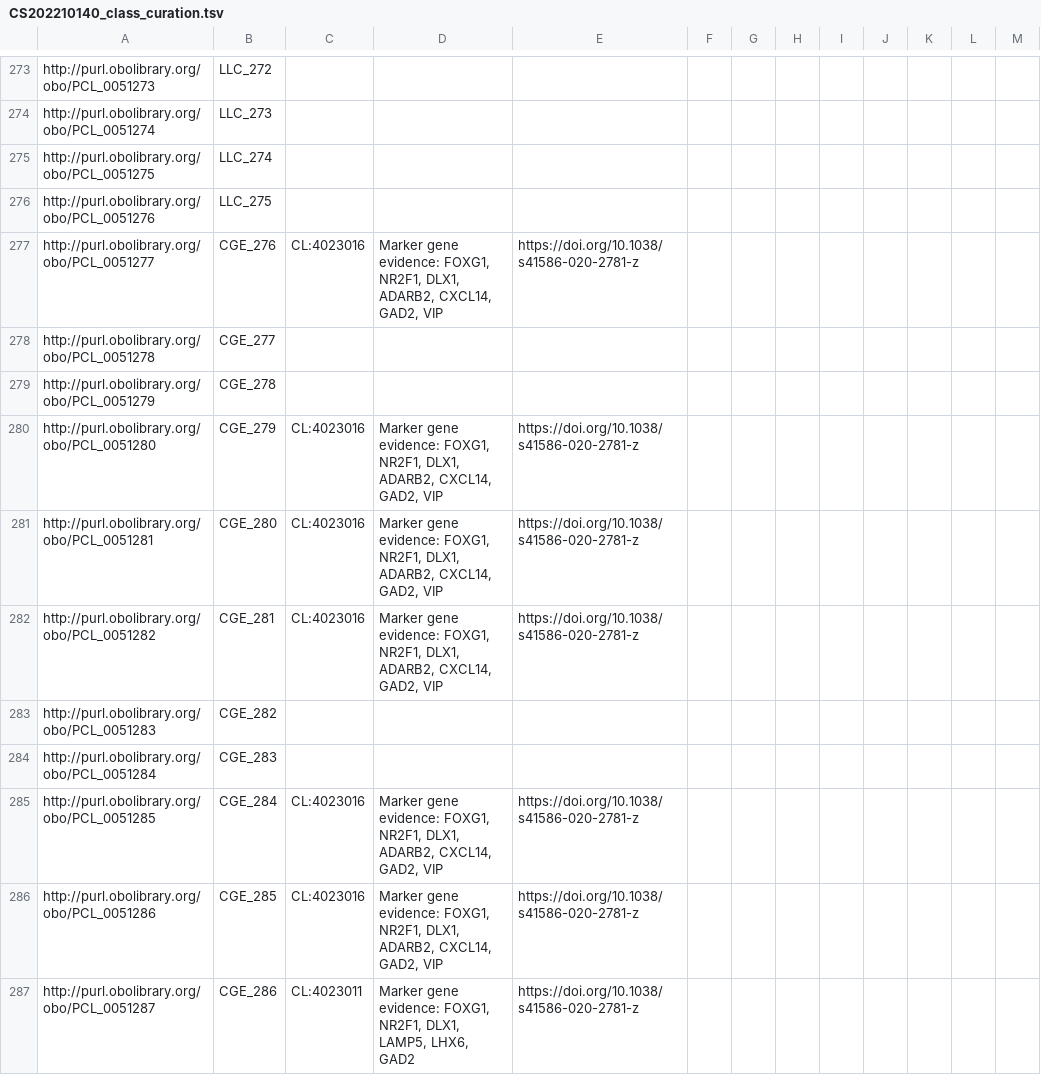
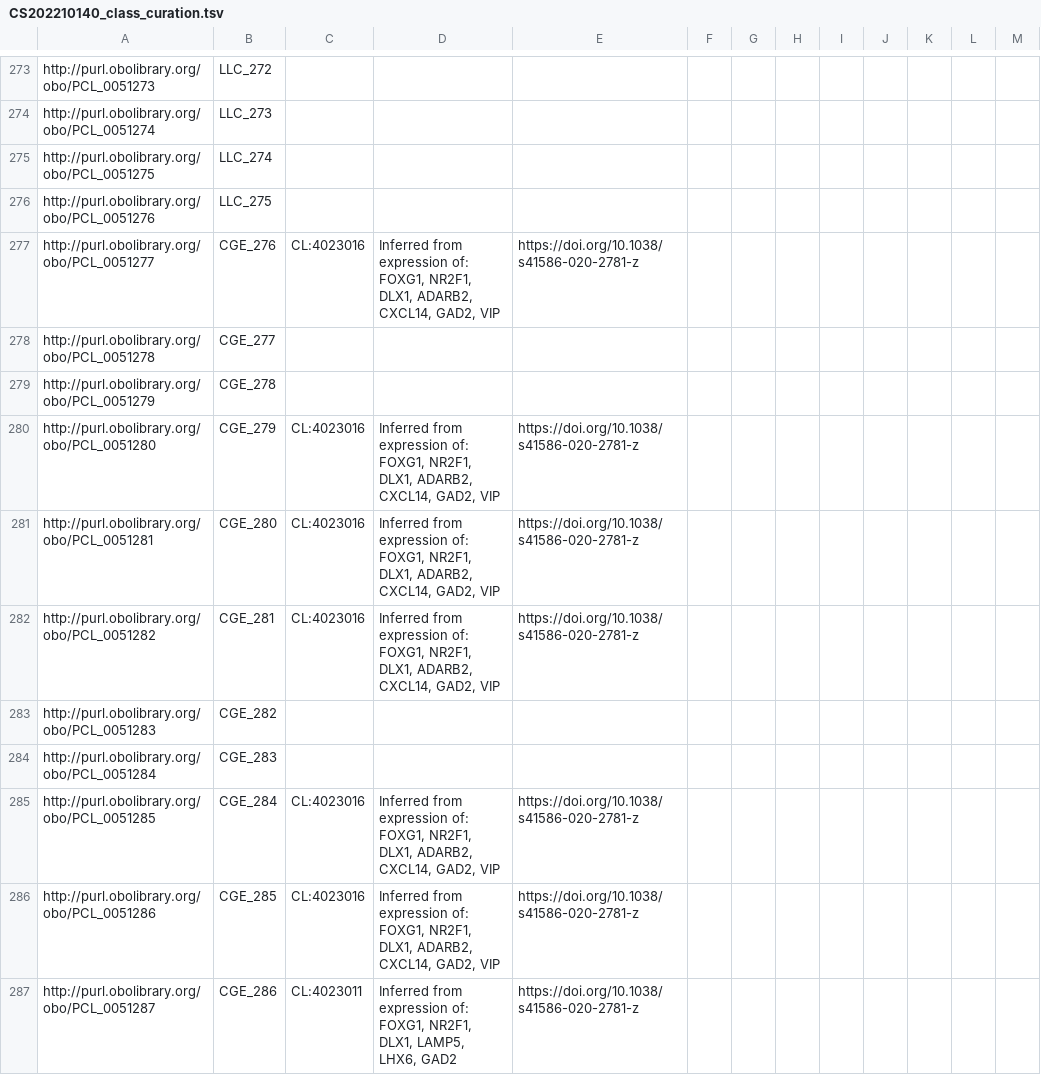
Before and after one commit to Cellular-Semantics/whole_human_brain_ontology, a TSV file: src/patterns/data/default/CS202210140_class_curation.tsv, drawn as a sheet; only a part is shown, gaps mark what is left out; the diff covers the shown part only.

```diff
--- a/src/patterns/data/default/CS202210140_class_curation.tsv
+++ b/src/patterns/data/default/CS202210140_class_curation.tsv
@@ -276,12 +276,12 @@ http://purl.obolibrary.org/obo/PCL_0051275	LLC_274
 http://purl.obolibrary.org/obo/PCL_0051276	LLC_275											
-http://purl.obolibrary.org/obo/PCL_0051277	CGE_276	CL:4023016	Marker gene evidence: FOXG1, NR2F1, DLX1, ADARB2, CXCL14, GAD2, VIP	https://doi.org/10.1038/s41586-020-2781-z								
+http://purl.obolibrary.org/obo/PCL_0051277	CGE_276	CL:4023016	Inferred from expression of: FOXG1, NR2F1, DLX1, ADARB2, CXCL14, GAD2, VIP	https://doi.org/10.1038/s41586-020-2781-z								
 http://purl.obolibrary.org/obo/PCL_0051278	CGE_277											
 http://purl.obolibrary.org/obo/PCL_0051279	CGE_278											
-http://purl.obolibrary.org/obo/PCL_0051280	CGE_279	CL:4023016	Marker gene evidence: FOXG1, NR2F1, DLX1, ADARB2, CXCL14, GAD2, VIP	https://doi.org/10.1038/s41586-020-2781-z								
-http://purl.obolibrary.org/obo/PCL_0051281	CGE_280	CL:4023016	Marker gene evidence: FOXG1, NR2F1, DLX1, ADARB2, CXCL14, GAD2, VIP	https://doi.org/10.1038/s41586-020-2781-z								
-http://purl.obolibrary.org/obo/PCL_0051282	CGE_281	CL:4023016	Marker gene evidence: FOXG1, NR2F1, DLX1, ADARB2, CXCL14, GAD2, VIP	https://doi.org/10.1038/s41586-020-2781-z								
+http://purl.obolibrary.org/obo/PCL_0051280	CGE_279	CL:4023016	Inferred from expression of: FOXG1, NR2F1, DLX1, ADARB2, CXCL14, GAD2, VIP	https://doi.org/10.1038/s41586-020-2781-z								
+http://purl.obolibrary.org/obo/PCL_0051281	CGE_280	CL:4023016	Inferred from expression of: FOXG1, NR2F1, DLX1, ADARB2, CXCL14, GAD2, VIP	https://doi.org/10.1038/s41586-020-2781-z								
+http://purl.obolibrary.org/obo/PCL_0051282	CGE_281	CL:4023016	Inferred from expression of: FOXG1, NR2F1, DLX1, ADARB2, CXCL14, GAD2, VIP	https://doi.org/10.1038/s41586-020-2781-z								
 http://purl.obolibrary.org/obo/PCL_0051283	CGE_282											
 http://purl.obolibrary.org/obo/PCL_0051284	CGE_283											
-http://purl.obolibrary.org/obo/PCL_0051285	CGE_284	CL:4023016	Marker gene evidence: FOXG1, NR2F1, DLX1, ADARB2, CXCL14, GAD2, VIP	https://doi.org/10.1038/s41586-020-2781-z								
-http://purl.obolibrary.org/obo/PCL_0051286	CGE_285	CL:4023016	Marker gene evidence: FOXG1, NR2F1, DLX1, ADARB2, CXCL14, GAD2, VIP	https://doi.org/10.1038/s41586-020-2781-z								
-http://purl.obolibrary.org/obo/PCL_0051287	CGE_286	CL:4023011	Marker gene evidence: FOXG1, NR2F1, DLX1, LAMP5, LHX6, GAD2	https://doi.org/10.1038/s41586-020-2781-z								
+http://purl.obolibrary.org/obo/PCL_0051285	CGE_284	CL:4023016	Inferred from expression of: FOXG1, NR2F1, DLX1, ADARB2, CXCL14, GAD2, VIP	https://doi.org/10.1038/s41586-020-2781-z								
+http://purl.obolibrary.org/obo/PCL_0051286	CGE_285	CL:4023016	Inferred from expression of: FOXG1, NR2F1, DLX1, ADARB2, CXCL14, GAD2, VIP	https://doi.org/10.1038/s41586-020-2781-z								
+http://purl.obolibrary.org/obo/PCL_0051287	CGE_286	CL:4023011	Inferred from expression of: FOXG1, NR2F1, DLX1, LAMP5, LHX6, GAD2	https://doi.org/10.1038/s41586-020-2781-z								
```
Also changed, not shown: 75 edited cells elsewhere in this file, src/dendrograms/supplementary/Siletti_for review - all_clusters.tsv, 1 other file.
